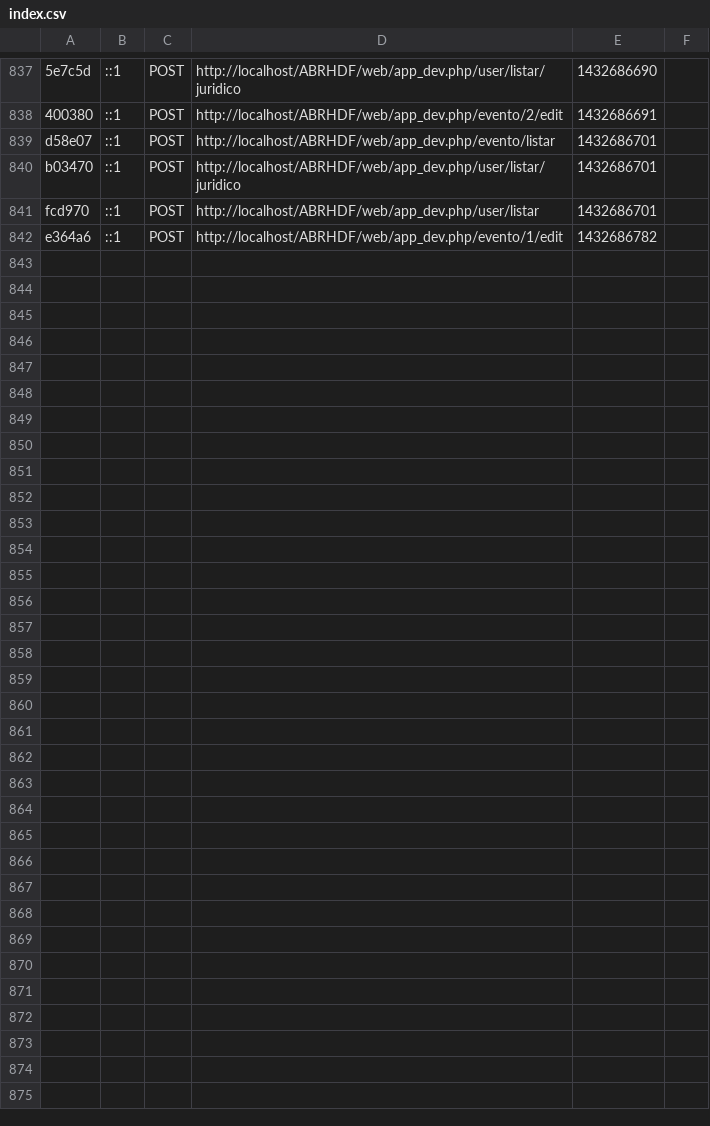
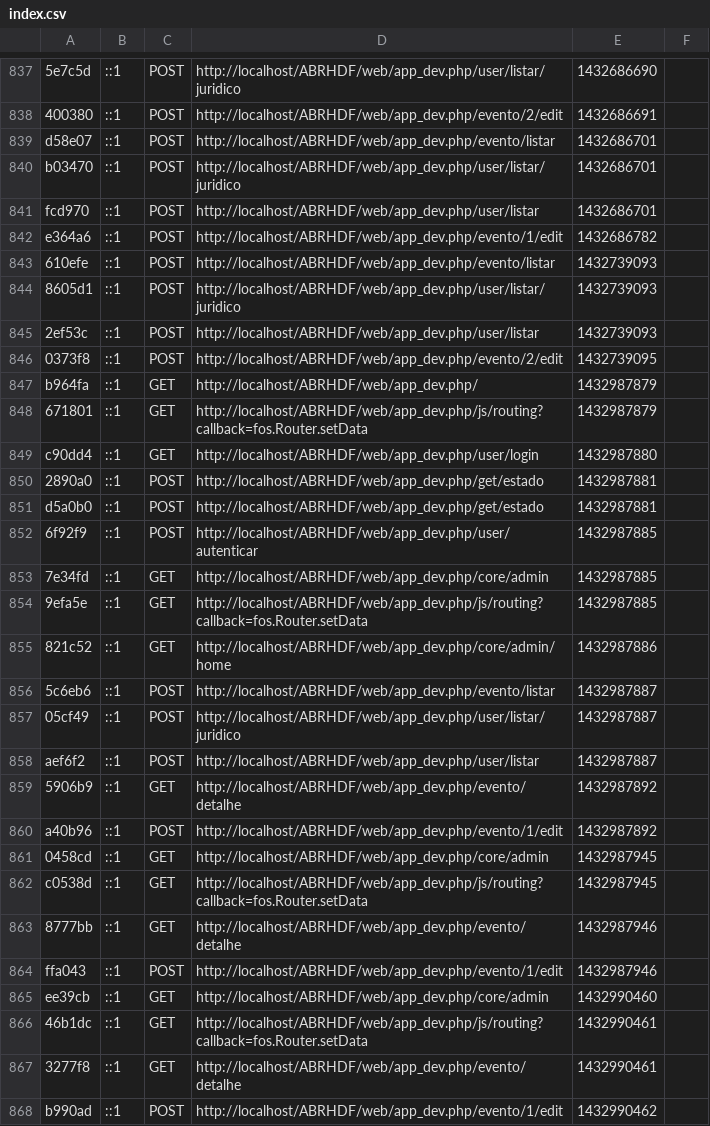
Before and after one commit to MarioEugenio/ABRHDF, a CSV file: app/cache/dev/profiler/index.csv, drawn as a sheet; only a part is shown, gaps mark what is left out.

```diff
--- a/app/cache/dev/profiler/index.csv
+++ b/app/cache/dev/profiler/index.csv
@@ -842 +842,27 @@ fcd970,::1,POST,http://localhost/ABRHDF/web/app_dev.php/user/listar,1432686701,
 e364a6,::1,POST,http://localhost/ABRHDF/web/app_dev.php/evento/1/edit,1432686782,
+610efe,::1,POST,http://localhost/ABRHDF/web/app_dev.php/evento/listar,1432739093,
+8605d1,::1,POST,http://localhost/ABRHDF/web/app_dev.php/user/listar/juridico,1432739093,
+2ef53c,::1,POST,http://localhost/ABRHDF/web/app_dev.php/user/listar,1432739093,
+0373f8,::1,POST,http://localhost/ABRHDF/web/app_dev.php/evento/2/edit,1432739095,
+b964fa,::1,GET,http://localhost/ABRHDF/web/app_dev.php/,1432987879,
+671801,::1,GET,http://localhost/ABRHDF/web/app_dev.php/js/routing?callback=fos.Router.setData,1432987879,
+c90dd4,::1,GET,http://localhost/ABRHDF/web/app_dev.php/user/login,1432987880,
+2890a0,::1,POST,http://localhost/ABRHDF/web/app_dev.php/get/estado,1432987881,
+d5a0b0,::1,POST,http://localhost/ABRHDF/web/app_dev.php/get/estado,1432987881,
+6f92f9,::1,POST,http://localhost/ABRHDF/web/app_dev.php/user/autenticar,1432987885,
+7e34fd,::1,GET,http://localhost/ABRHDF/web/app_dev.php/core/admin,1432987885,
+9efa5e,::1,GET,http://localhost/ABRHDF/web/app_dev.php/js/routing?callback=fos.Router.setData,1432987885,
+821c52,::1,GET,http://localhost/ABRHDF/web/app_dev.php/core/admin/home,1432987886,
+5c6eb6,::1,POST,http://localhost/ABRHDF/web/app_dev.php/evento/listar,1432987887,
+05cf49,::1,POST,http://localhost/ABRHDF/web/app_dev.php/user/listar/juridico,1432987887,
+aef6f2,::1,POST,http://localhost/ABRHDF/web/app_dev.php/user/listar,1432987887,
+5906b9,::1,GET,http://localhost/ABRHDF/web/app_dev.php/evento/detalhe,1432987892,
+a40b96,::1,POST,http://localhost/ABRHDF/web/app_dev.php/evento/1/edit,1432987892,
+0458cd,::1,GET,http://localhost/ABRHDF/web/app_dev.php/core/admin,1432987945,
+c0538d,::1,GET,http://localhost/ABRHDF/web/app_dev.php/js/routing?callback=fos.Router.setData,1432987945,
+8777bb,::1,GET,http://localhost/ABRHDF/web/app_dev.php/evento/detalhe,1432987946,
+ffa043,::1,POST,http://localhost/ABRHDF/web/app_dev.php/evento/1/edit,1432987946,
+ee39cb,::1,GET,http://localhost/ABRHDF/web/app_dev.php/core/admin,1432990460,
+46b1dc,::1,GET,http://localhost/ABRHDF/web/app_dev.php/js/routing?callback=fos.Router.setData,1432990461,
+3277f8,::1,GET,http://localhost/ABRHDF/web/app_dev.php/evento/detalhe,1432990461,
+b990ad,::1,POST,http://localhost/ABRHDF/web/app_dev.php/evento/1/edit,1432990462,
```
Also changed, not shown: 33 other files.
